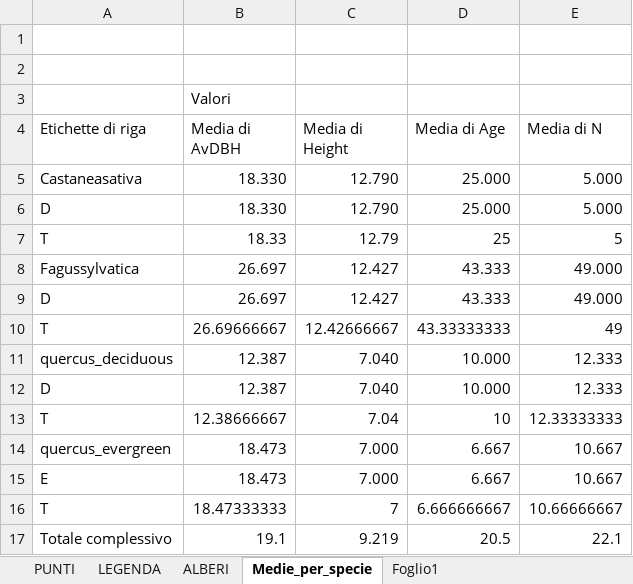
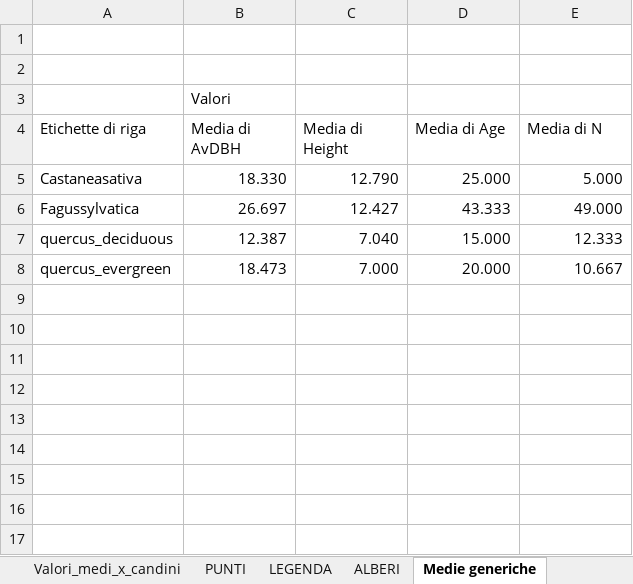
Before and after one commit to Forest-Modelling-Lab/3D-CMCC-FEM, an Excel workbook: docs/Punti_INFC_rilievi.xlsx, sheet Medie generiche, drawn as a sheet; values as stored, in another font and other column widths than the file's, no borders; removed rows and columns are numbered as before the commit, all else as after; the diff names each change by its address in the sheet, - before the commit and + after, or states it on an @@ line.

Commit message:
Aggiunta scheda "Valori medi x candini" dove ci sono i dati da aatribuire alle singole specie

```diff
--- a/docs/Punti_INFC_rilievi.xlsx (sheet Medie generiche)
+++ b/docs/Punti_INFC_rilievi.xlsx (sheet Medie generiche)
-sheet tab: Medie_per_specie
+sheet tab: Medie generiche
+sheet tab: Valori_medi_x_candini
-row 6: D | 18.330 | 12.790 | 25.000 | 5.000
-row 7: T | 18.33 | 12.79 | 25 | 5
-row 9: D | 26.697 | 12.427 | 43.333 | 49.000
-row 10: T | 26.69666667 | 12.42666667 | 43.33333333 | 49
-D7 (Media di Age): 10.000
+D7 (Media di Age): 15.000
-row 12: D | 12.387 | 7.040 | 10.000 | 12.333
-row 13: T | 12.38666667 | 7.04 | 10 | 12.33333333
-D8 (Media di Age): 6.667
+D8 (Media di Age): 20.000
-row 15: E | 18.473 | 7.000 | 6.667 | 10.667
-row 16: T | 18.47333333 | 7 | 6.666666667 | 10.66666667
-row 17: Totale complessivo | 19.1 | 9.219 | 20.5 | 22.1
```
Also changed, not shown: sheet Dati_aree_di saggio_validi, other sheet tabs.
